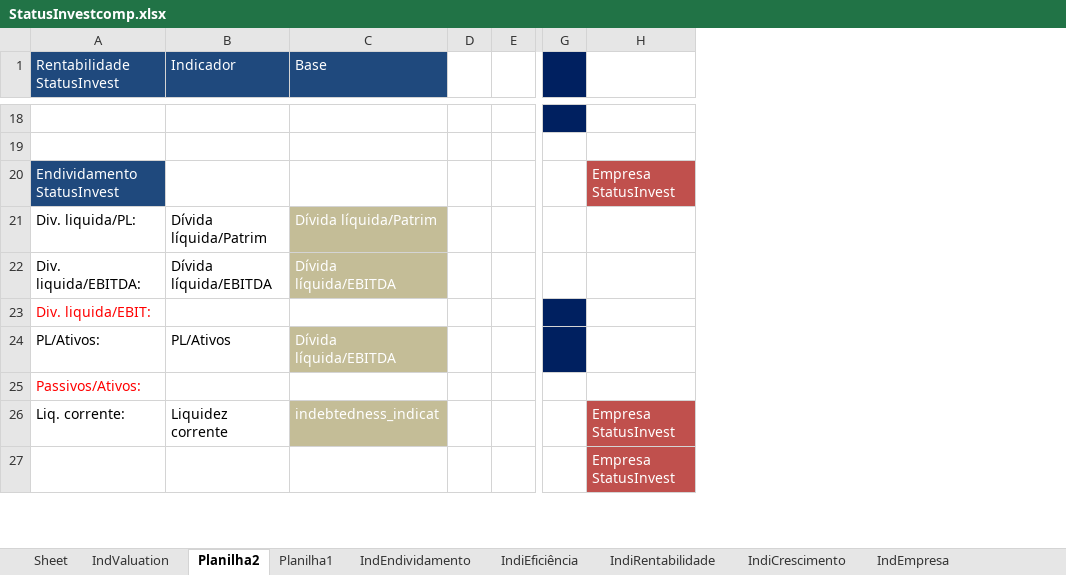
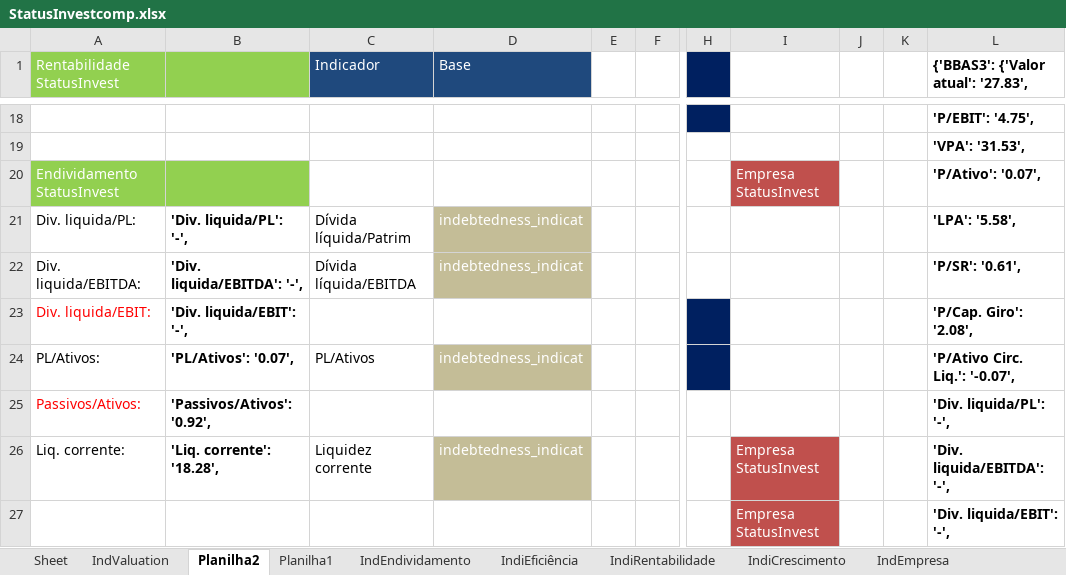
Before and after one commit to puzzoviodev/pyFundamentus-mainBKP, an Excel workbook: StatusInvestcomp.xlsx, sheet Planilha2, drawn as a sheet; only a part is shown, gaps mark what is left out; values as stored, in another font and other column widths than the file's, no borders; addresses are those after the commit; the diff covers the shown part only; the diff names each change by its address in the sheet, - before the commit and + after, or states it on an @@ line.

```diff
--- a/StatusInvestcomp.xlsx (sheet Planilha2)
+++ b/StatusInvestcomp.xlsx (sheet Planilha2)
+column B, rows 21-26: 'Div. liquida/PL': '-', | 'Div. liquida/EBITDA': '-', | 'Div. liquida/EBIT': '-', | 'PL/Ativos': '0.07', | 'Passivos/Ativos': '0.92', | 'Liq. corrente': '18.28',
+column J, empty
+column K, empty
+column L, row 1: {'BBAS3': {'Valor atual': '27.83',; rows 18-27: 'P/EBIT': '4.75', | 'VPA': '31.53', | 'P/Ativo': '0.07', | 'LPA': '5.58', | 'P/SR': '0.61', | 'P/Cap. Giro': '2.08', | 'P/Ativo Circ. Liq.': '-0.07', | 'Div. liquida/PL': '-', | 'Div. liquida/EBITDA': '-', | 'Div. liquida/EBIT': '-',
-A1 fill: #1F497D
+A1 fill: #92D050
-A20 fill: #1F497D
+A20 fill: #92D050
-D21 (Base): Dívida líquida/Patrim
+D21 (Base): indebtedness_indicat
-D22 (Base): Dívida líquida/EBITDA
+D22 (Base): indebtedness_indicat
-D24 (Base): Dívida líquida/EBITDA
+D24 (Base): indebtedness_indicat
```
Also changed, not shown: 2 edited cells and cell formats elsewhere in this sheet, StatusInvest.xlsx, 2 other files.
